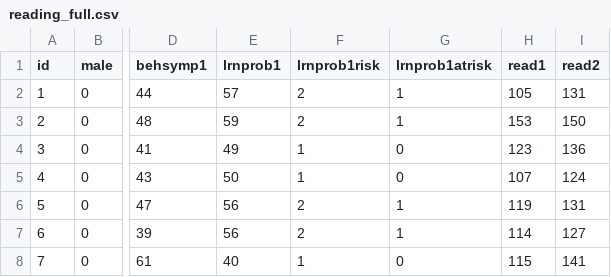
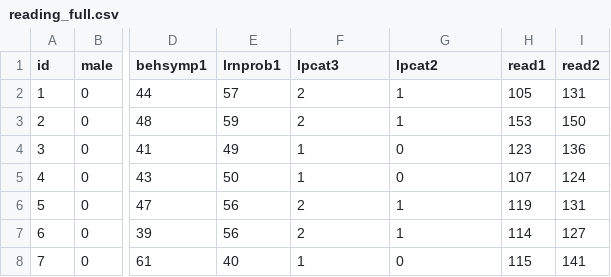
Before and after one commit to blimp-stats/blimp-book, a CSV file: data/reading_full.csv, drawn as a sheet; only a part is shown, gaps mark what is left out; the diff names each change by its address in the sheet, - before the commit and + after, or states it on an @@ line.

Commit message:
Update reading_full.csv

```diff
--- a/data/reading_full.csv
+++ b/data/reading_full.csv
-F1: lrnprob1risk
+F1: lpcat3
-G1: lrnprob1atrisk
+G1: lpcat2
```
